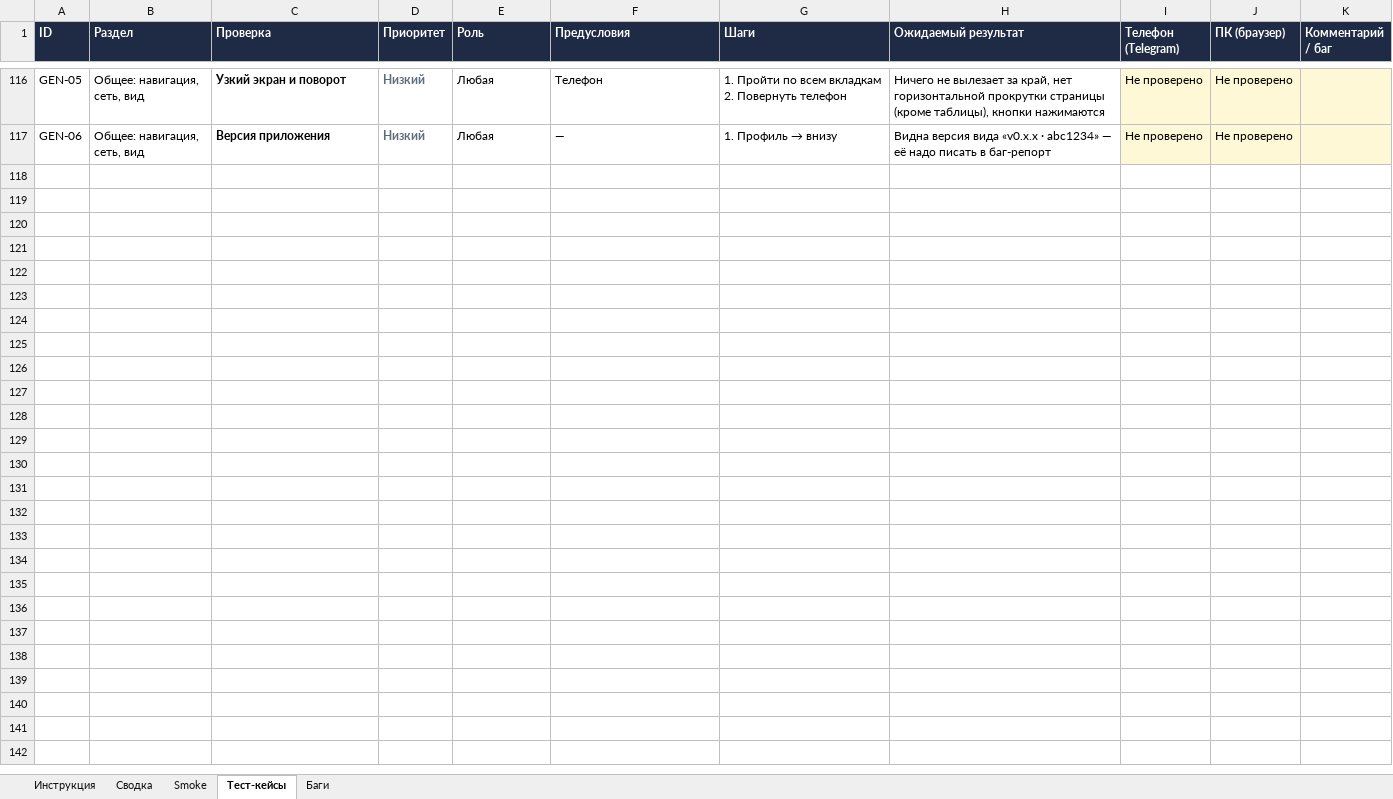
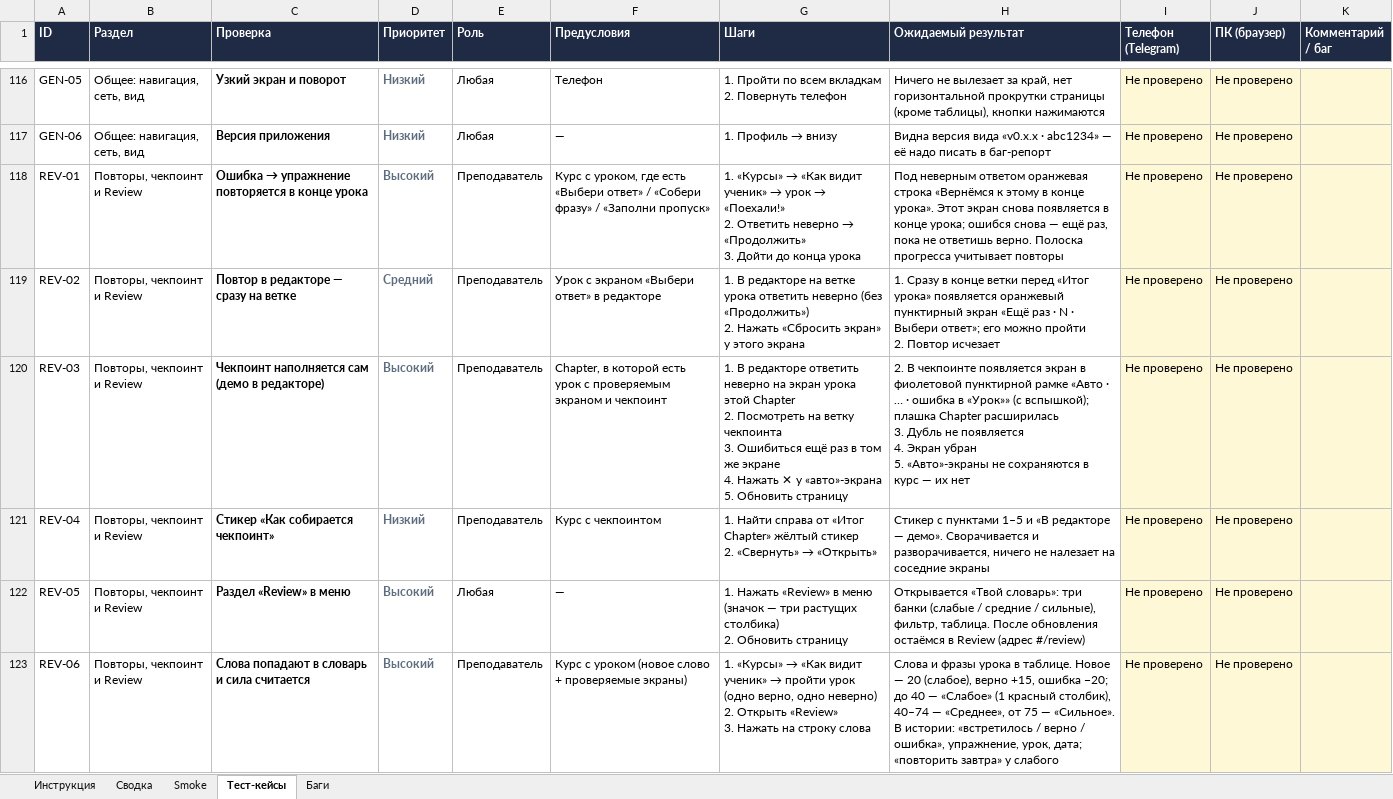
Before and after one commit to maiklshetinin/english-tma, an Excel workbook: Tutor_TMA_тест-кейсы.xlsx, sheet Тест-кейсы, drawn as a sheet; only a part is shown, gaps mark what is left out; values as stored, in another font and other column widths than the file's, no borders; charts and pictures and conditional formats not drawn; ↵ is a line break in a cell; the diff covers the shown part only; the diff names each change by its address in the sheet, - before the commit and + after, or states it on an @@ line.

Commit message:
Тест-кейсы: повторы, чекпоинт, Review, курс у ученика; запрет запуска урока впереди

```diff
--- a/Tutor_TMA_тест-кейсы.xlsx (sheet Тест-кейсы)
+++ b/Tutor_TMA_тест-кейсы.xlsx (sheet Тест-кейсы)
+row 118: REV-01 | Повторы, чекпоинт и Review | Ошибка → упражнение повторяется в конце урока | Высокий | Преподаватель | Курс с уроком, где есть «Выбери ответ» / «Собери фразу» / «Заполни пропуск» | 1. «Курсы» → «Как видит ученик» → урок → «Поехали!» ↵ 2. Ответить неверно → «Продолжить» ↵ 3. Дойти до конца урока | Под неверным ответом оранжевая строка «Вернёмся к этому в конце урока». Этот экран снова появляется в конце урока; ошибся снова — ещё раз, пока не ответишь верно. Полоска прогресса учитывает повторы | Не проверено | Не проверено
+row 119: REV-02 | Повторы, чекпоинт и Review | Повтор в редакторе — сразу на ветке | Средний | Преподаватель | Урок с экраном «Выбери ответ» в редакторе | 1. В редакторе на ветке урока ответить неверно (без «Продолжить») ↵ 2. Нажать «Сбросить экран» у этого экрана | 1. Сразу в конце ветки перед «Итог урока» появляется оранжевый пунктирный экран «Ещё раз · N · Выбери ответ»; его можно пройти ↵ 2. Повтор исчезает | Не проверено | Не проверено
+row 120: REV-03 | Повторы, чекпоинт и Review | Чекпоинт наполняется сам (демо в редакторе) | Высокий | Преподаватель | Chapter, в которой есть урок с проверяемым экраном и чекпоинт | 1. В редакторе ответить неверно на экран урока этой Chapter ↵ 2. Посмотреть на ветку чекпоинта ↵ 3. Ошибиться ещё раз в том же экране ↵ 4. Нажать ✕ у «авто»-экрана ↵ 5. Обновить страницу | 2. В чекпоинте появляется экран в фиолетовой пунктирной рамке «Авто · … · ошибка в «Урок»» (с вспышкой); плашка Chapter расширилась ↵ 3. Дубль не появляется ↵ 4. Экран убран ↵ 5. «Авто»-экраны не сохраняются в курс — их нет | Не проверено | Не проверено
+row 121: REV-04 | Повторы, чекпоинт и Review | Стикер «Как собирается чекпоинт» | Низкий | Преподаватель | Курс с чекпоинтом | 1. Найти справа от «Итог Chapter» жёлтый стикер ↵ 2. «Свернуть» → «Открыть» | Стикер с пунктами 1–5 и «В редакторе — демо». Сворачивается и разворачивается, ничего не налезает на соседние экраны | Не проверено | Не проверено
+row 122: REV-05 | Повторы, чекпоинт и Review | Раздел «Review» в меню | Высокий | Любая | — | 1. Нажать «Review» в меню (значок — три растущих столбика) ↵ 2. Обновить страницу | Открывается «Твой словарь»: три банки (слабые / средние / сильные), фильтр, таблица. После обновления остаёмся в Review (адрес #/review) | Не проверено | Не проверено
+row 123: REV-06 | Повторы, чекпоинт и Review | Слова попадают в словарь и сила считается | Высокий | Преподаватель | Курс с уроком (новое слово + проверяемые экраны) | 1. «Курсы» → «Как видит ученик» → пройти урок (одно верно, одно неверно) ↵ 2. Открыть «Review» ↵ 3. Нажать на строку слова | Слова и фразы урока в таблице. Новое — 20 (слабое), верно +15, ошибка −20; до 40 — «Слабое» (1 красный столбик), 40–74 — «Среднее», от 75 — «Сильное». В истории: «встретилось / верно / ошибка», упражнение, урок, дата; «повторить завтра» у слабого | Не проверено | Не проверено
```
Also changed, not shown: 15 added rows and 4 edited cells elsewhere in this sheet, sheet Smoke, sheet Сводка, sheet Инструкция, formulas that keep their value, 2 other files.
